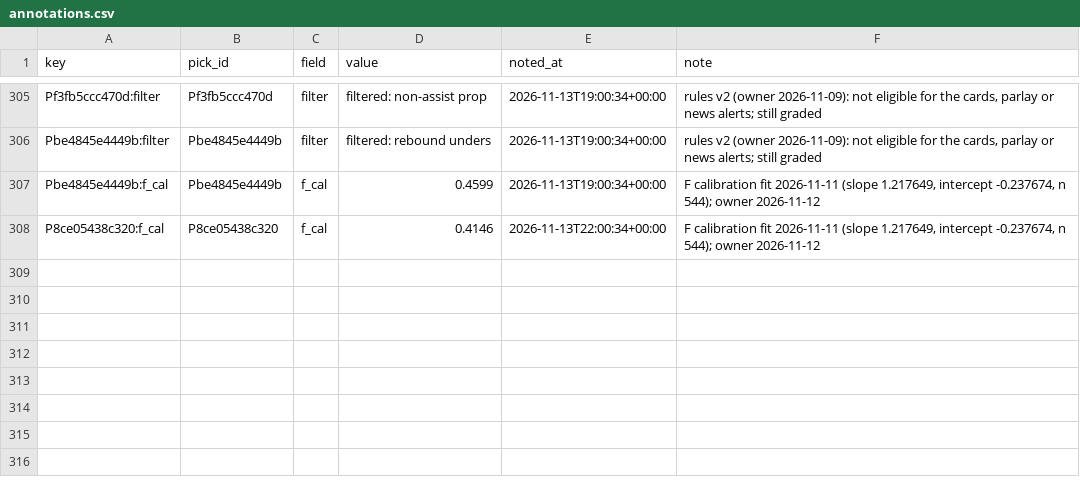
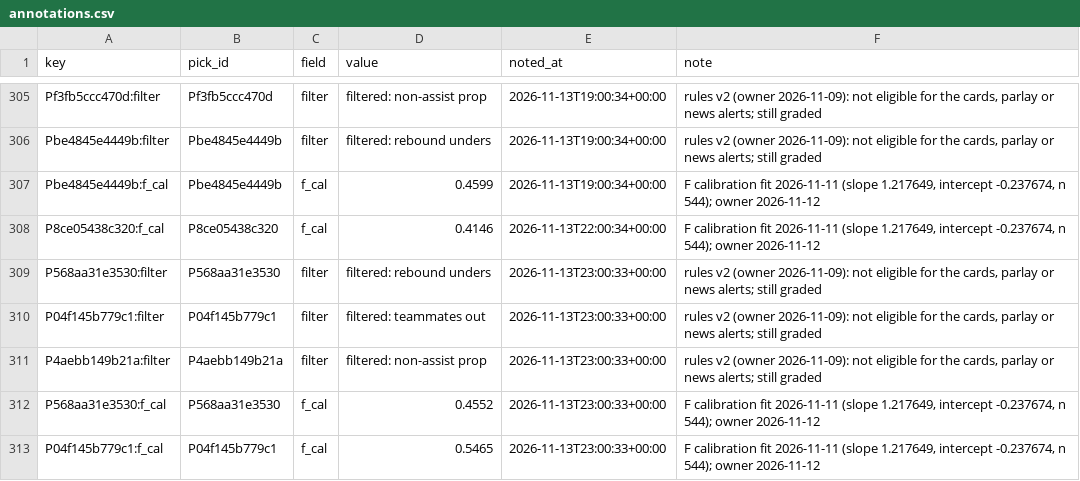
Before and after one commit to PirateKingInc/test-m11, a CSV file: ledger/annotations.csv, drawn as a sheet; only a part is shown, gaps mark what is left out.

```diff
--- a/ledger/annotations.csv
+++ b/ledger/annotations.csv
@@ -308 +308,6 @@ Pbe4845e4449b:f_cal,Pbe4845e4449b,f_cal,0.4599,2026-11-13T19:00:34+00:00,"F cali
 P8ce05438c320:f_cal,P8ce05438c320,f_cal,0.4146,2026-11-13T22:00:34+00:00,"F calibration fit 2026-11-11 (slope 1.217649, intercept -0.237674, n 544); owner 2026-11-12"
+P568aa31e3530:filter,P568aa31e3530,filter,filtered: rebound unders,2026-11-13T23:00:33+00:00,"rules v2 (owner 2026-11-09): not eligible for the cards, parlay or news alerts; still graded"
+P04f145b779c1:filter,P04f145b779c1,filter,filtered: teammates out,2026-11-13T23:00:33+00:00,"rules v2 (owner 2026-11-09): not eligible for the cards, parlay or news alerts; still graded"
+P4aebb149b21a:filter,P4aebb149b21a,filter,filtered: non-assist prop,2026-11-13T23:00:33+00:00,"rules v2 (owner 2026-11-09): not eligible for the cards, parlay or news alerts; still graded"
+P568aa31e3530:f_cal,P568aa31e3530,f_cal,0.4552,2026-11-13T23:00:33+00:00,"F calibration fit 2026-11-11 (slope 1.217649, intercept -0.237674, n 544); owner 2026-11-12"
+P04f145b779c1:f_cal,P04f145b779c1,f_cal,0.5465,2026-11-13T23:00:33+00:00,"F calibration fit 2026-11-11 (slope 1.217649, intercept -0.237674, n 544); owner 2026-11-12"
```
Also changed, not shown: ledger/labels.csv, ledger/picks.csv, 2 other files.
